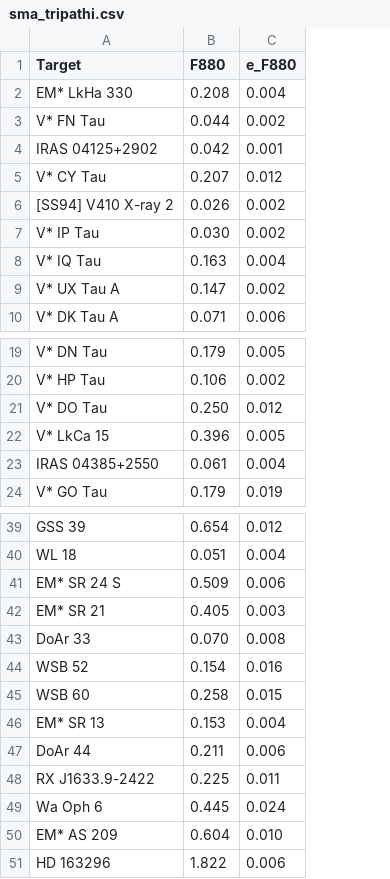
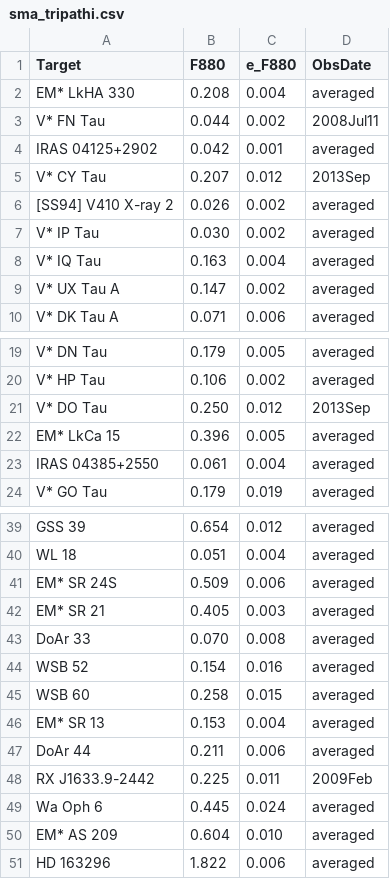
Before and after one commit to ElsevierSoftwareX/SOFTX-D-20-00075, a CSV file: database/sma_tripathi.csv, drawn as a sheet; only a part is shown, gaps mark what is left out; the diff names each change by its address in the sheet, - before the commit and + after, or states it on an @@ line.

Commit message:
corrected naming issues and added obs date info

```diff
--- a/database/sma_tripathi.csv
+++ b/database/sma_tripathi.csv
+column D (ObsDate), rows 2-10: averaged | 2008Jul11 | averaged | 2013Sep | averaged | averaged | averaged | averaged | averaged; rows 19-24: averaged | averaged | 2013Sep | averaged | averaged | averaged; rows 39-51: averaged | averaged | averaged | averaged | averaged | averaged | averaged | averaged | averaged | 2009Feb | averaged | averaged | averaged
-A2 (Target): EM* LkHa 330
+A2 (Target): EM* LkHA 330
-A22 (Target): V* LkCa 15
+A22 (Target): EM* LkCa 15
-A41 (Target): EM* SR 24 S
+A41 (Target): EM* SR 24S
-A48 (Target): RX J1633.9-2422
+A48 (Target): RX J1633.9-2442
```
Also changed, not shown: 1 other file.
